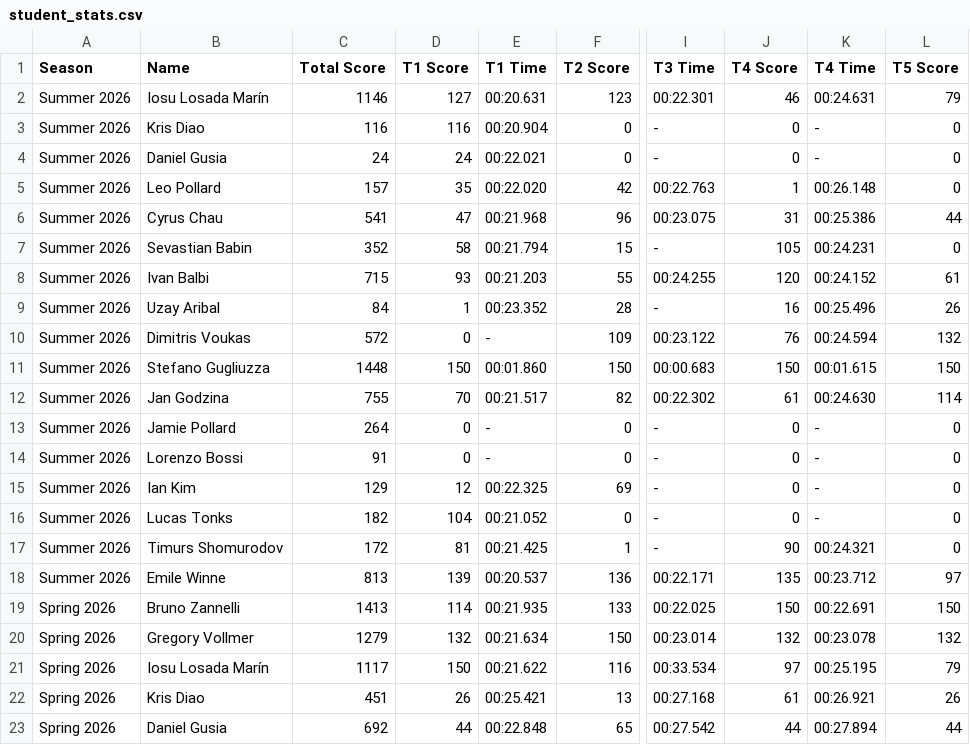
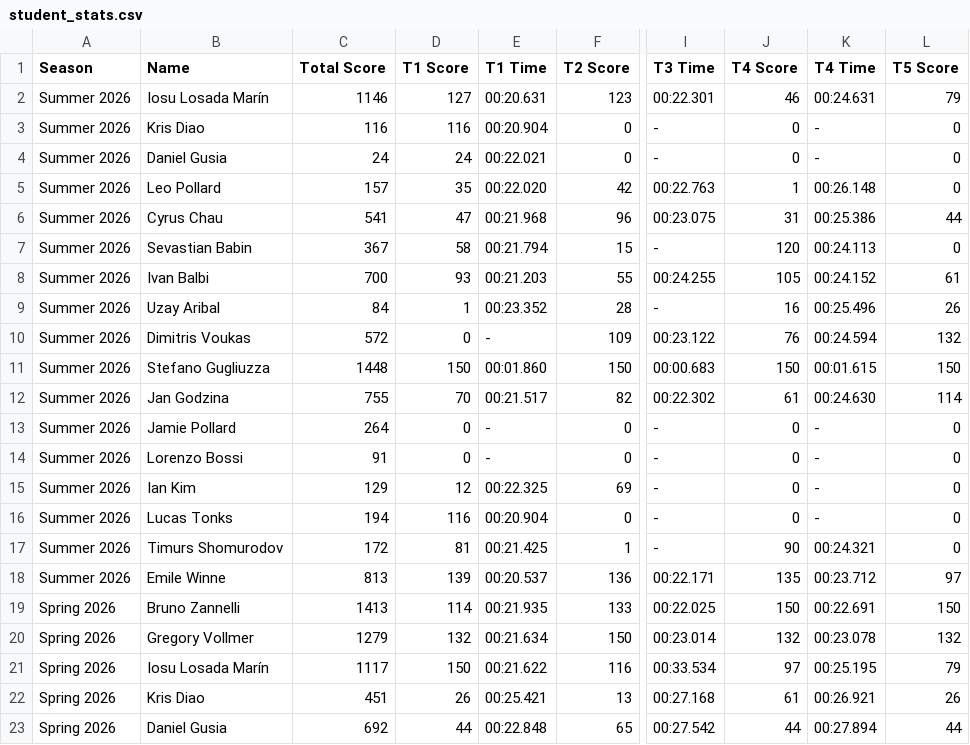
Before and after one commit to MrAtkin/BSN_trackmania_leaderboard, a CSV file: student_stats.csv, drawn as a sheet; only a part is shown, gaps mark what is left out; the diff names each change by its address in the sheet, - before the commit and + after, or states it on an @@ line.

```diff
--- a/student_stats.csv
+++ b/student_stats.csv
-C7 (Total Score): 352
+C7 (Total Score): 367
-J7 (T4 Score): 105
+J7 (T4 Score): 120
-K7 (T4 Time): 00:24.231
+K7 (T4 Time): 00:24.113
-C8 (Total Score): 715
+C8 (Total Score): 700
-J8 (T4 Score): 120
+J8 (T4 Score): 105
-C16 (Total Score): 182
+C16 (Total Score): 194
-D16 (T1 Score): 104
+D16 (T1 Score): 116
-E16 (T1 Time): 00:21.052
+E16 (T1 Time): 00:20.904
```
Also changed, not shown: 1 other file.
